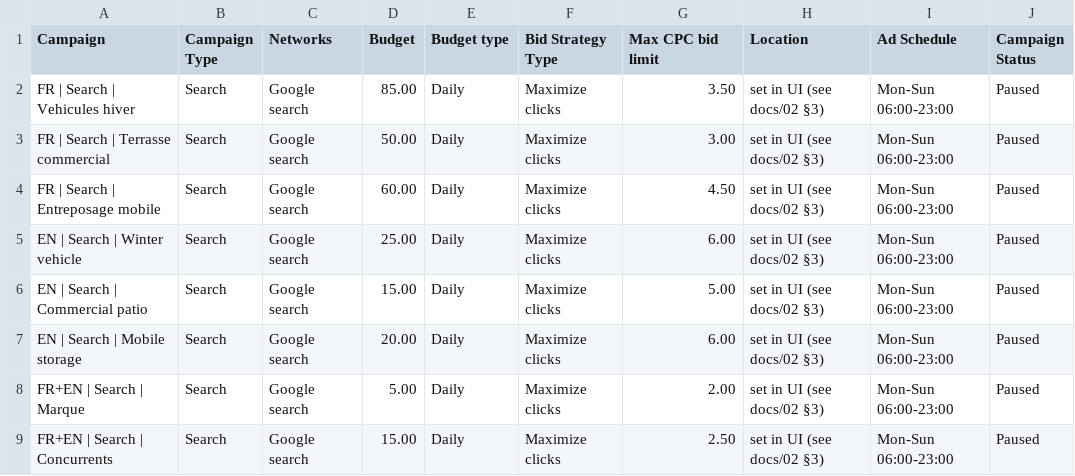
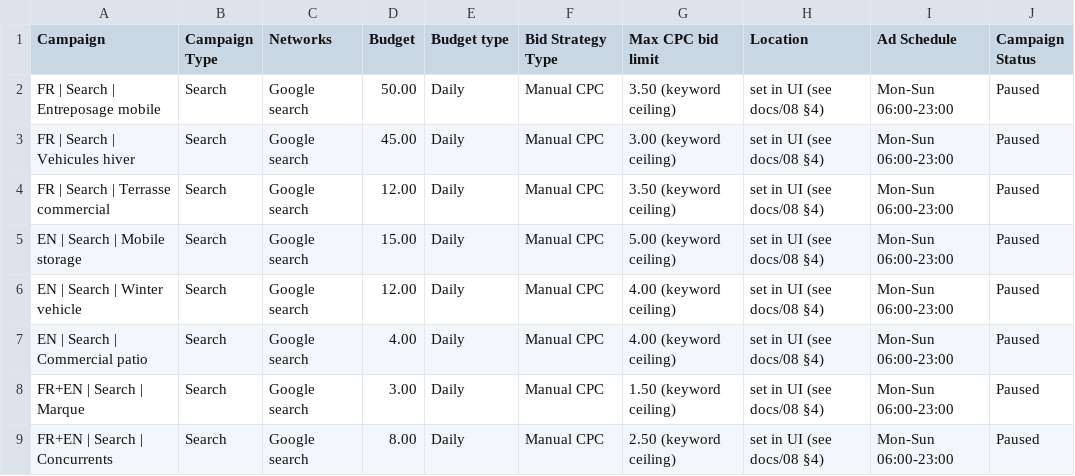
Before and after one commit to jpdemuszka-art/MobilCube, a CSV file: ads/google-ads-editor/01-campaigns.csv, drawn as a sheet.

```diff
--- a/ads/google-ads-editor/01-campaigns.csv
+++ b/ads/google-ads-editor/01-campaigns.csv
@@ -1,9 +1,9 @@
 Campaign,Campaign Type,Networks,Budget,Budget type,Bid Strategy Type,Max CPC bid limit,Location,Ad Schedule,Campaign Status
-FR | Search | Vehicules hiver,Search,Google search,85.00,Daily,Maximize clicks,3.50,set in UI (see docs/02 §3),Mon-Sun 06:00-23:00,Paused
-FR | Search | Terrasse commercial,Search,Google search,50.00,Daily,Maximize clicks,3.00,set in UI (see docs/02 §3),Mon-Sun 06:00-23:00,Paused
-FR | Search | Entreposage mobile,Search,Google search,60.00,Daily,Maximize clicks,4.50,set in UI (see docs/02 §3),Mon-Sun 06:00-23:00,Paused
-EN | Search | Winter vehicle,Search,Google search,25.00,Daily,Maximize clicks,6.00,set in UI (see docs/02 §3),Mon-Sun 06:00-23:00,Paused
-EN | Search | Commercial patio,Search,Google search,15.00,Daily,Maximize clicks,5.00,set in UI (see docs/02 §3),Mon-Sun 06:00-23:00,Paused
-EN | Search | Mobile storage,Search,Google search,20.00,Daily,Maximize clicks,6.00,set in UI (see docs/02 §3),Mon-Sun 06:00-23:00,Paused
-FR+EN | Search | Marque,Search,Google search,5.00,Daily,Maximize clicks,2.00,set in UI (see docs/02 §3),Mon-Sun 06:00-23:00,Paused
-FR+EN | Search | Concurrents,Search,Google search,15.00,Daily,Maximize clicks,2.50,set in UI (see docs/02 §3),Mon-Sun 06:00-23:00,Paused
+FR | Search | Entreposage mobile,Search,Google search,50.00,Daily,Manual CPC,3.50 (keyword ceiling),set in UI (see docs/08 §4),Mon-Sun 06:00-23:00,Paused
+FR | Search | Vehicules hiver,Search,Google search,45.00,Daily,Manual CPC,3.00 (keyword ceiling),set in UI (see docs/08 §4),Mon-Sun 06:00-23:00,Paused
+FR | Search | Terrasse commercial,Search,Google search,12.00,Daily,Manual CPC,3.50 (keyword ceiling),set in UI (see docs/08 §4),Mon-Sun 06:00-23:00,Paused
+EN | Search | Mobile storage,Search,Google search,15.00,Daily,Manual CPC,5.00 (keyword ceiling),set in UI (see docs/08 §4),Mon-Sun 06:00-23:00,Paused
+EN | Search | Winter vehicle,Search,Google search,12.00,Daily,Manual CPC,4.00 (keyword ceiling),set in UI (see docs/08 §4),Mon-Sun 06:00-23:00,Paused
+EN | Search | Commercial patio,Search,Google search,4.00,Daily,Manual CPC,4.00 (keyword ceiling),set in UI (see docs/08 §4),Mon-Sun 06:00-23:00,Paused
+FR+EN | Search | Marque,Search,Google search,3.00,Daily,Manual CPC,1.50 (keyword ceiling),set in UI (see docs/08 §4),Mon-Sun 06:00-23:00,Paused
+FR+EN | Search | Concurrents,Search,Google search,8.00,Daily,Manual CPC,2.50 (keyword ceiling),set in UI (see docs/08 §4),Mon-Sun 06:00-23:00,Paused
```
Also changed, not shown: ads/google-ads-editor/02-ad-groups.csv, ads/google-ads-editor/04-responsive-search-ads.csv, 23 other files.
